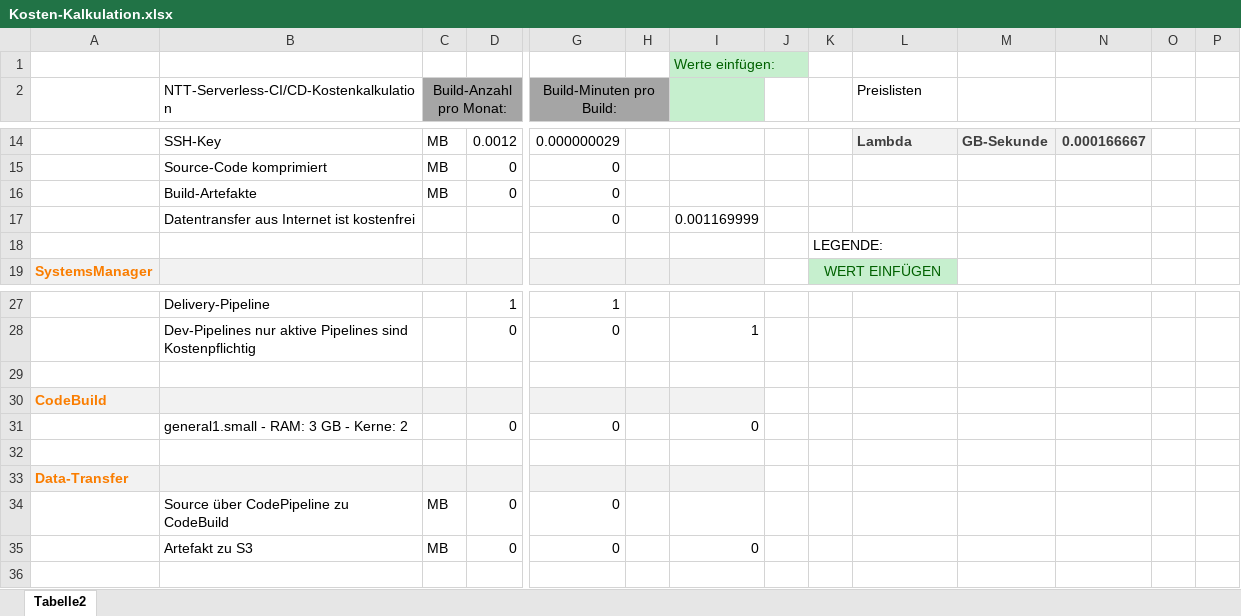
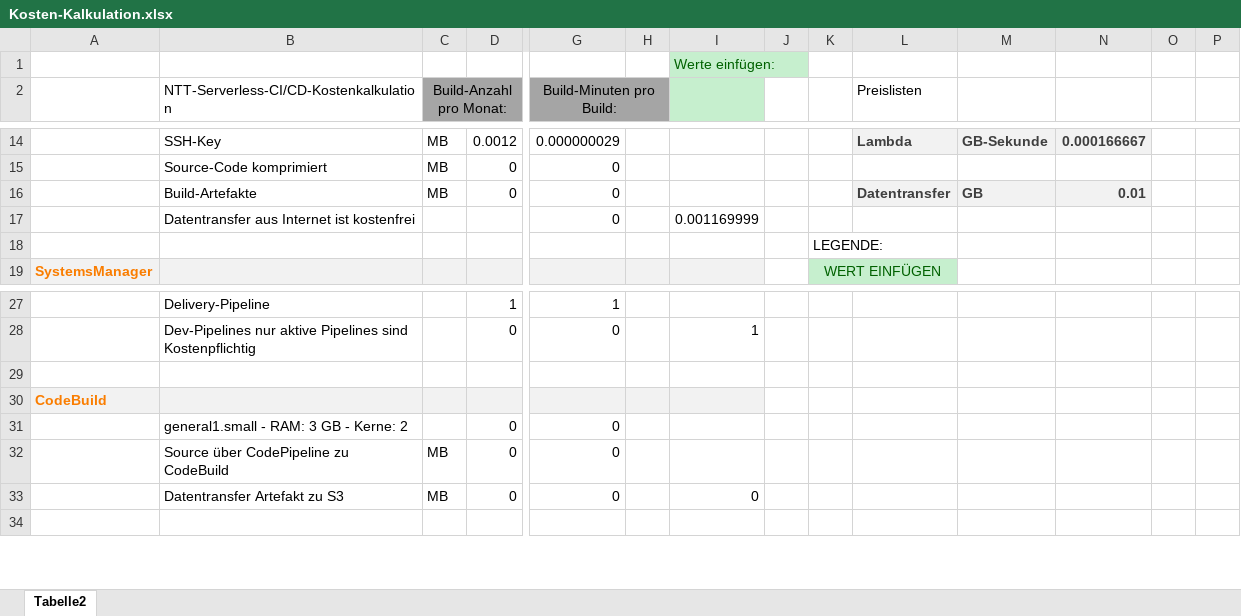
Before and after one commit to dominikampletzer/CI-CD-Verfahren-im-Serverless-Cloud-Computing, an Excel workbook: Kosten-Kalkulation/Kosten-Kalkulation.xlsx, sheet Tabelle2, drawn as a sheet; only a part is shown, gaps mark what is left out; values as stored, in another font and other column widths than the file's, no borders; removed rows and columns are numbered as before the commit, all else as after; rows hold the shown columns only; the diff names each change by its address in the sheet, - before the commit and + after, or states it on an @@ line.

```diff
--- a/Kosten-Kalkulation/Kosten-Kalkulation.xlsx (sheet Tabelle2)
+++ b/Kosten-Kalkulation/Kosten-Kalkulation.xlsx (sheet Tabelle2)
-L16 (Preislisten): (empty)
+L16 (Preislisten): Datentransfer
-L16:N16 fill: none
+L16:N16 fill: #F2F2F2
-M16: (empty)
+M16: GB
-N16: (empty)
+N16: 0.01
-I31: 0
+I31: (empty)
-row 32: (empty)
-row 33: Data-Transfer
-B33: Artefakt zu S3
+B33: Datentransfer Artefakt zu S3
```
Also changed, not shown: formulas that keep their value, 23 other files.
